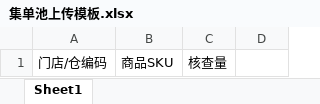
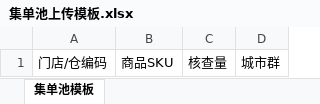
Before and after one commit to song9bao/order-pool, an Excel workbook: public/集单池上传模板.xlsx, sheet 集单池模板, drawn as a sheet; values as stored, in another font and other column widths than the file's, no borders; the diff names each change by its address in the sheet, - before the commit and + after, or states it on an @@ line.

```diff
--- a/public/集单池上传模板.xlsx (sheet 集单池模板)
+++ b/public/集单池上传模板.xlsx (sheet 集单池模板)
-sheet tab: Sheet1
+sheet tab: 集单池模板
-D1: (empty)
+D1: 城市群
```
Also changed, not shown: 2 other files.
